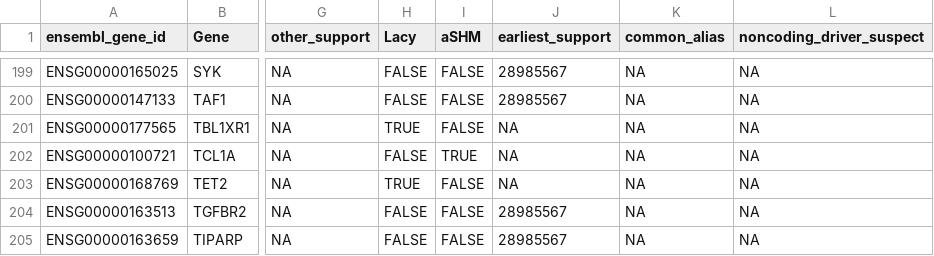
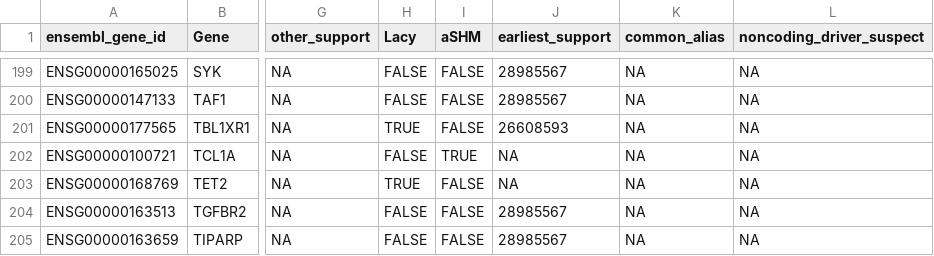
Before and after one commit to morinlab/LLMPP, a TSV file: resources/curated/dlbcl_genes_with_mutation_frequencies.tsv, drawn as a sheet; only a part is shown, gaps mark what is left out; the diff names each change by its address in the sheet, - before the commit and + after, or states it on an @@ line.

Commit message:
Update dlbcl_genes_with_mutation_frequencies.tsv

```diff
--- a/resources/curated/dlbcl_genes_with_mutation_frequencies.tsv
+++ b/resources/curated/dlbcl_genes_with_mutation_frequencies.tsv
-J201 (earliest_support): NA
+J201 (earliest_support): 26608593
```
